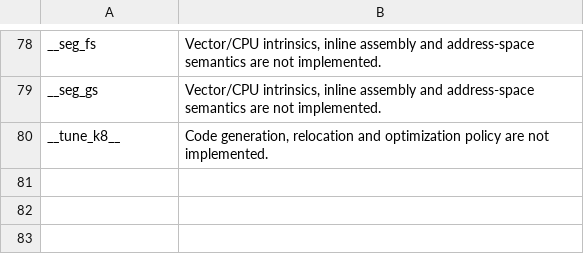
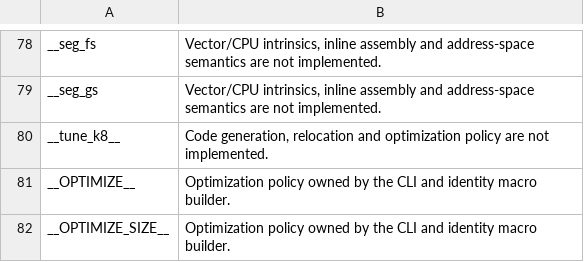
Before and after one commit to BenBwall/bcc-rust, a TSV file: src/target/macro-exclusions.tsv, drawn as a sheet; only a part is shown, gaps mark what is left out; the diff names each change by its address in the sheet, - before the commit and + after, or states it on an @@ line.

Commit message:
fix(cli): Define optimization macros for GCC optimization flags
Select bcc and LLVM optimization pipelines from -O levels and expose the effective selection before preprocessing so glibc fortify activates. Preserve explicit optimizer overrides and compare macro policy with pinned Clang across levels and targets.

Use LLVM 23 size attributes with the O2 pipeline for Os and Oz, including codegen-only emission.

Fixes #91

```diff
--- a/src/target/macro-exclusions.tsv
+++ b/src/target/macro-exclusions.tsv
+row 81: __OPTIMIZE__ | Optimization policy owned by the CLI and identity macro builder.
+row 82: __OPTIMIZE_SIZE__ | Optimization policy owned by the CLI and identity macro builder.
```
Also changed, not shown: 15 other files.
